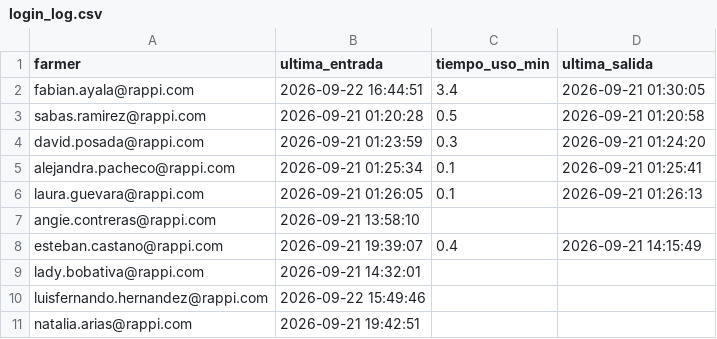
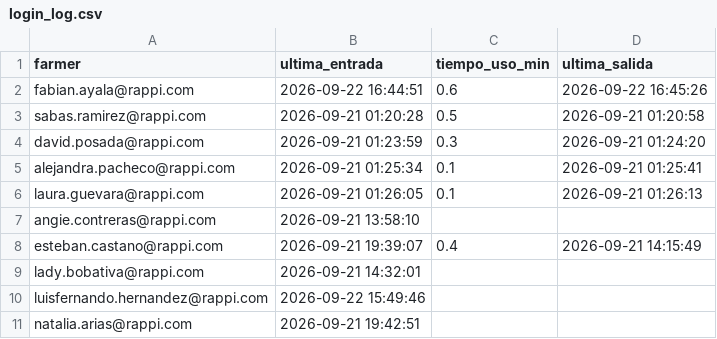
Before and after one commit to sabaschatia-netizen/wingman, a CSV file: data/login_log.csv, drawn as a sheet.

Commit message:
logout: fabian.ayala@rappi.com @ 2026-09-22 16:45:26

```diff
--- a/data/login_log.csv
+++ b/data/login_log.csv
@@ -1,3 +1,3 @@
 farmer,ultima_entrada,tiempo_uso_min,ultima_salida
-fabian.ayala@rappi.com,2026-09-22 16:44:51,3.4,2026-09-21 01:30:05
+fabian.ayala@rappi.com,2026-09-22 16:44:51,0.6,2026-09-22 16:45:26
 sabas.ramirez@rappi.com,2026-09-21 01:20:28,0.5,2026-09-21 01:20:58
```
